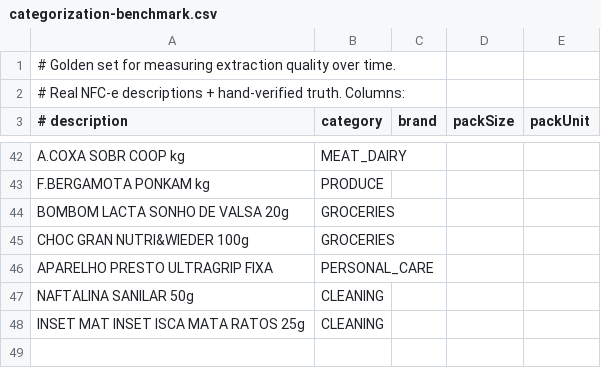
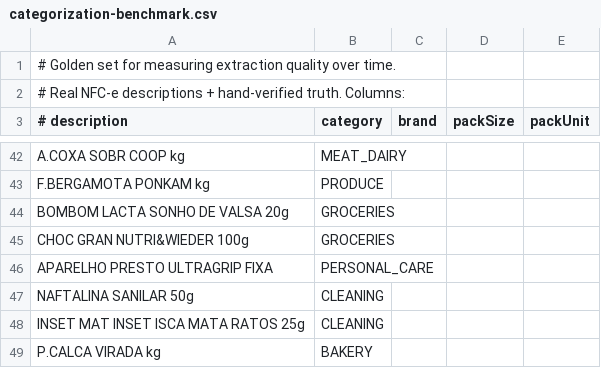
Before and after one commit to XandiVieira/economiz.AI, a CSV file: src/main/resources/seed/categorization-benchmark.csv, drawn as a sheet; only a part is shown, gaps mark what is left out.

```diff
--- a/src/main/resources/seed/categorization-benchmark.csv
+++ b/src/main/resources/seed/categorization-benchmark.csv
@@ -48 +48,2 @@ NAFTALINA SANILAR 50g,CLEANING,,,
 INSET MAT INSET ISCA MATA RATOS 25g,CLEANING,,,
+P.CALCA VIRADA kg,BAKERY,,,
```
Also changed, not shown: src/main/resources/seed/product-dictionary.csv.
